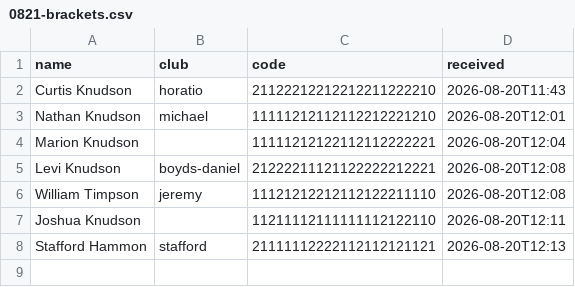
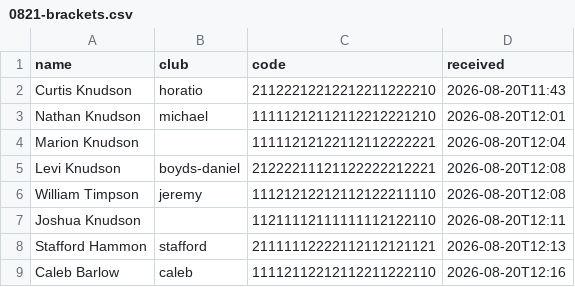
Before and after one commit to curtisknudson/claude-cp-softball-analysis, a CSV file: 0821-brackets.csv, drawn as a sheet.

Commit message:
Caleb barlow prediction

```diff
--- a/0821-brackets.csv
+++ b/0821-brackets.csv
@@ -8 +8,2 @@ Joshua Knudson,,11211112111111112122110,2026-08-20T12:11
 Stafford Hammon,stafford,21111112222112112121121,2026-08-20T12:13
+Caleb Barlow,caleb,11112112212112211222110,2026-08-20T12:16
```
Also changed, not shown: 1 other file.
